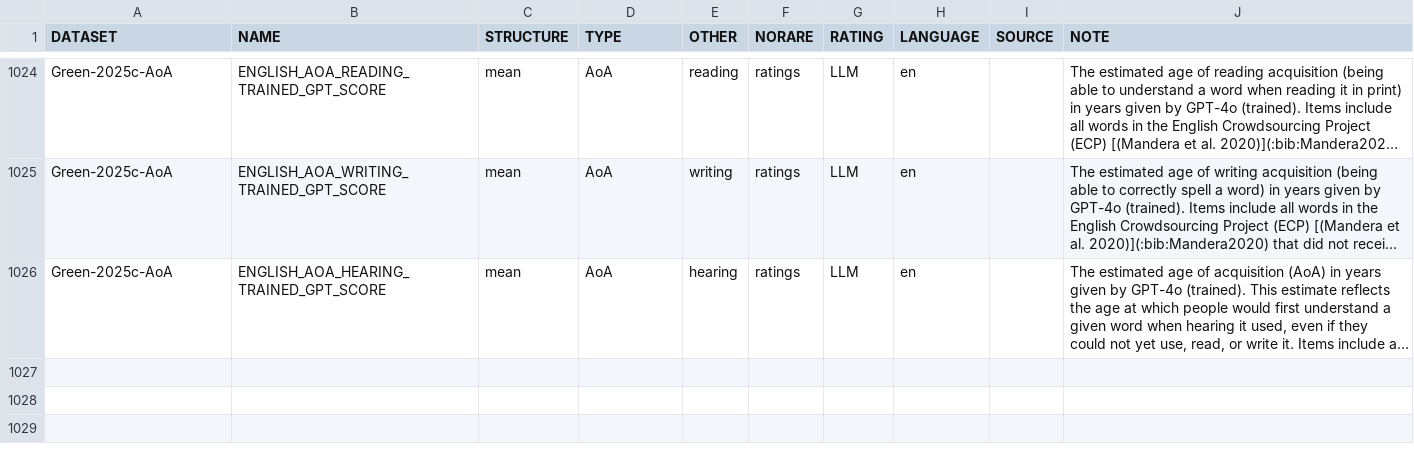
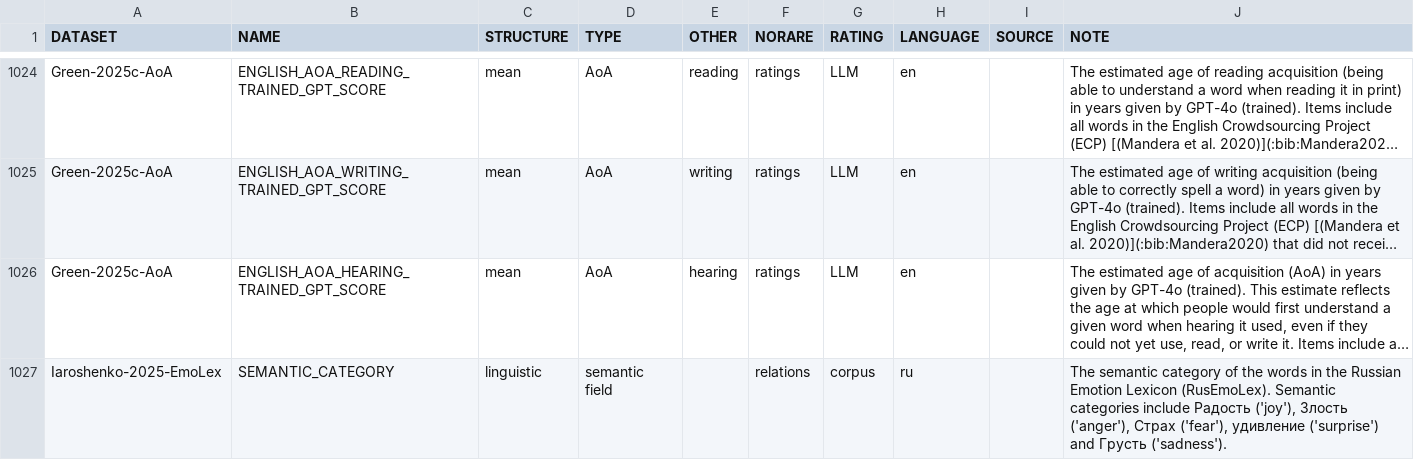
Before and after one commit to concepticon/norare-data, a TSV file: norare.tsv, drawn as a sheet; only a part is shown, gaps mark what is left out; long unchanged cells end in …; the diff names each change by its address in the sheet, - before the commit and + after, or states it on an @@ line.

```diff
--- a/norare.tsv
+++ b/norare.tsv
+row 1027: Iaroshenko-2025-EmoLex | SEMANTIC_CATEGORY | linguistic | semantic field |  | relations | corpus | ru |  | The semantic category of the words in the Russian Emotion Lexicon (RusEmoLex). Semantic categories include Радость ('joy'), Злость ('anger'), Страх ('fear'), удивление ('surprise') and Грусть ('sadness').
```
Also changed, not shown: datasets.tsv, 3 other files.
